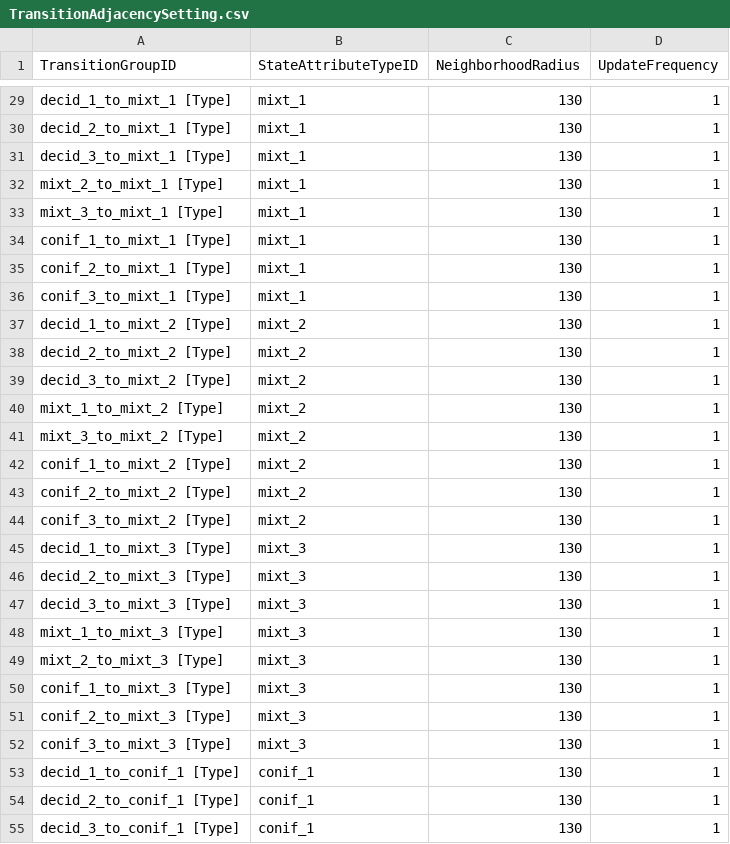
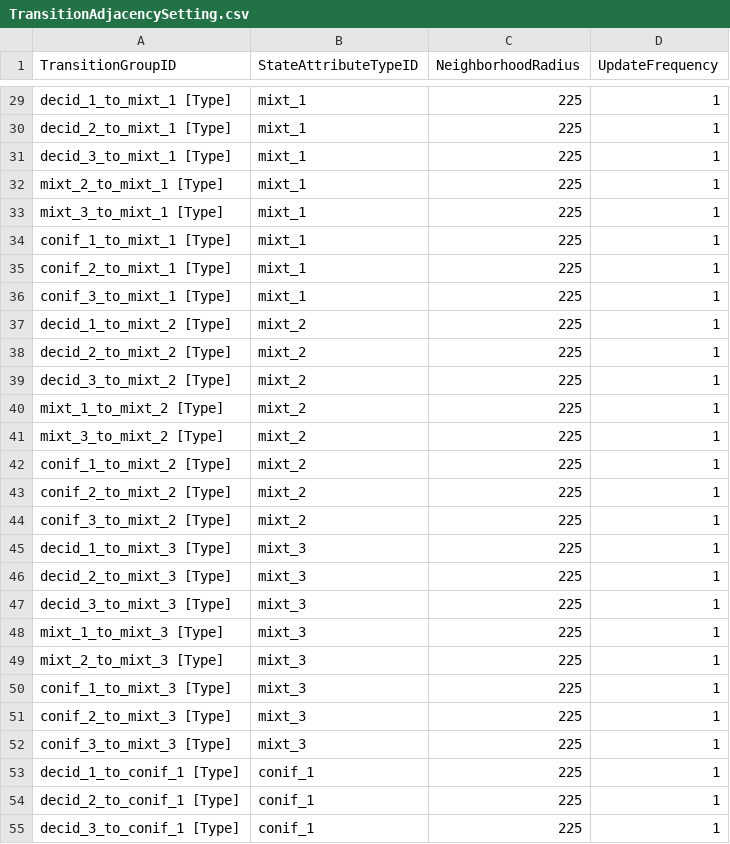
Before and after one commit to VLucet/landchange-connectivity-monteregie, a CSV file: config/stsim/TransitionAdjacencySetting.csv, drawn as a sheet; only a part is shown, gaps mark what is left out; the diff covers the shown part only; the diff names each change by its address in the sheet, - before the commit and + after, or states it on an @@ line.

```diff
--- a/config/stsim/TransitionAdjacencySetting.csv
+++ b/config/stsim/TransitionAdjacencySetting.csv
-C29:C55 (NeighborhoodRadius): 130
+C29:C55 (NeighborhoodRadius): 225
```
Also changed, not shown: 48 edited cells elsewhere in this file, config/stsim/TransitionAdjacencyMultiplier.csv.
